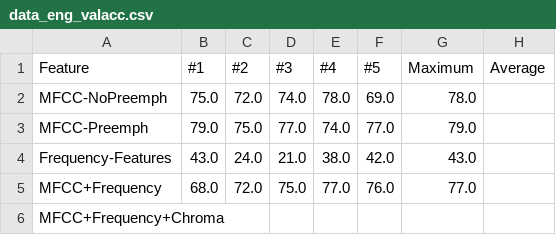
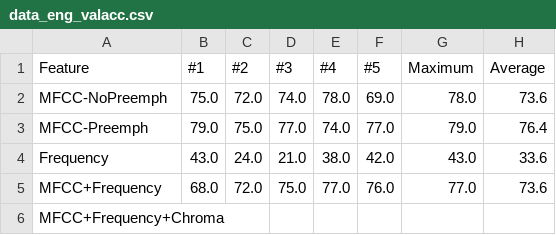
Before and after one commit to Samykolon/Master, a CSV file: graphs/language_and_feature/data_eng_valacc.csv, drawn as a sheet.

```diff
--- a/graphs/language_and_feature/data_eng_valacc.csv
+++ b/graphs/language_and_feature/data_eng_valacc.csv
@@ -1,6 +1,6 @@
 Feature,#1,#2,#3,#4,#5,Maximum,Average
-MFCC-NoPreemph,75.0,72.0,74.0,78.0,69.0,78.0,
-MFCC-Preemph,79.0,75.0,77.0,74.0,77.0,79.0,
-Frequency-Features,43.0,24.0,21.0,38.0,42.0,43.0,
-MFCC+Frequency,68.0,72.0,75.0,77.0,76.0,77.0,
+MFCC-NoPreemph,75.0,72.0,74.0,78.0,69.0,78.0,73.6
+MFCC-Preemph,79.0,75.0,77.0,74.0,77.0,79.0,76.4
+Frequency,43.0,24.0,21.0,38.0,42.0,43.0,33.6
+MFCC+Frequency,68.0,72.0,75.0,77.0,76.0,77.0,73.6
 MFCC+Frequency+Chroma,
```
Also changed, not shown: graphs/language_and_feature/data_both_valacc.csv, graphs/language_and_feature/data_ger_valacc.csv, 6 other files.
